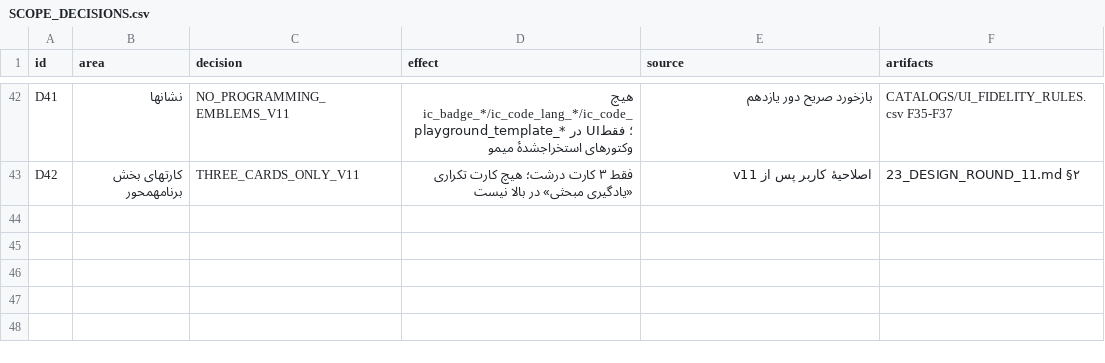
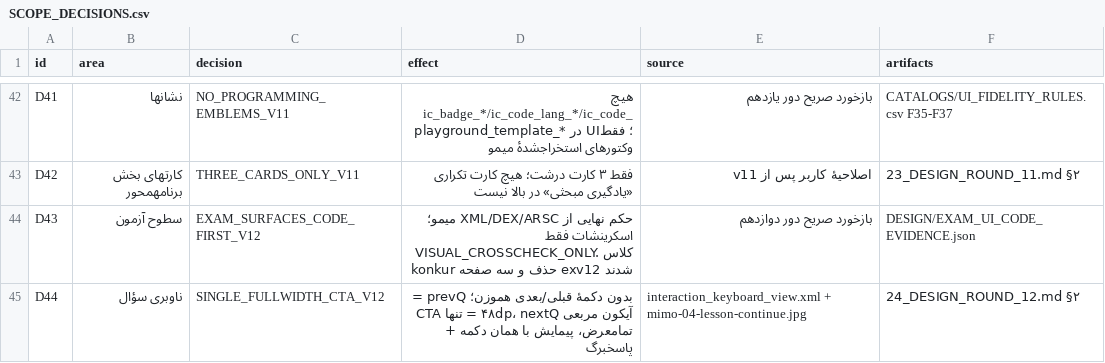
Before and after one commit to danmillman008-hub/game, a CSV file: mimo-ui/UPGRADE/CATALOGS/SCOPE_DECISIONS.csv, drawn as a sheet; only a part is shown, gaps mark what is left out; the diff covers the shown part only.

```diff
--- a/mimo-ui/UPGRADE/CATALOGS/SCOPE_DECISIONS.csv
+++ b/mimo-ui/UPGRADE/CATALOGS/SCOPE_DECISIONS.csv
@@ -43 +43,3 @@ D41,نشانها,NO_PROGRAMMING_EMBLEMS_V11,هیچ ic_badge_*/ic_code_lang_*/ic_
 D42,کارتهای بخش برنامهمحور,THREE_CARDS_ONLY_V11,فقط ۳ کارت درشت؛ هیچ کارت تکراری «یادگیری مبحثی» در بالا نیست,اصلاحیهٔ کاربر پس از v11,23_DESIGN_ROUND_11.md §۲
+D43,سطوح آزمون,EXAM_SURFACES_CODE_FIRST_V12,حکم نهایی از XML/DEX/ARSC میمو؛ اسکرینشات فقط VISUAL_CROSSCHECK_ONLY. کلاس konkur حذف و سه صفحه exv12 شدند,بازخورد صریح دور دوازدهم,DESIGN/EXAM_UI_CODE_EVIDENCE.json
+D44,ناوبری سؤال,SINGLE_FULLWIDTH_CTA_V12,بدون دکمهٔ قبلی/بعدی هموزن؛ prevQ = آیکون مربعی ۴۸dp، nextQ = تنها CTA تمامعرض، پیمایش با همان دکمه + پاسخبرگ,interaction_keyboard_view.xml + mimo-04-lesson-continue.jpg,24_DESIGN_ROUND_12.md §۲
```
Also changed, not shown: 1 added row elsewhere in this file, mimo-ui/UPGRADE/CATALOGS/DESIGN_FEEDBACK.csv, mimo-ui/UPGRADE/CATALOGS/OPEN_QUESTIONS.csv, 38 other files.
